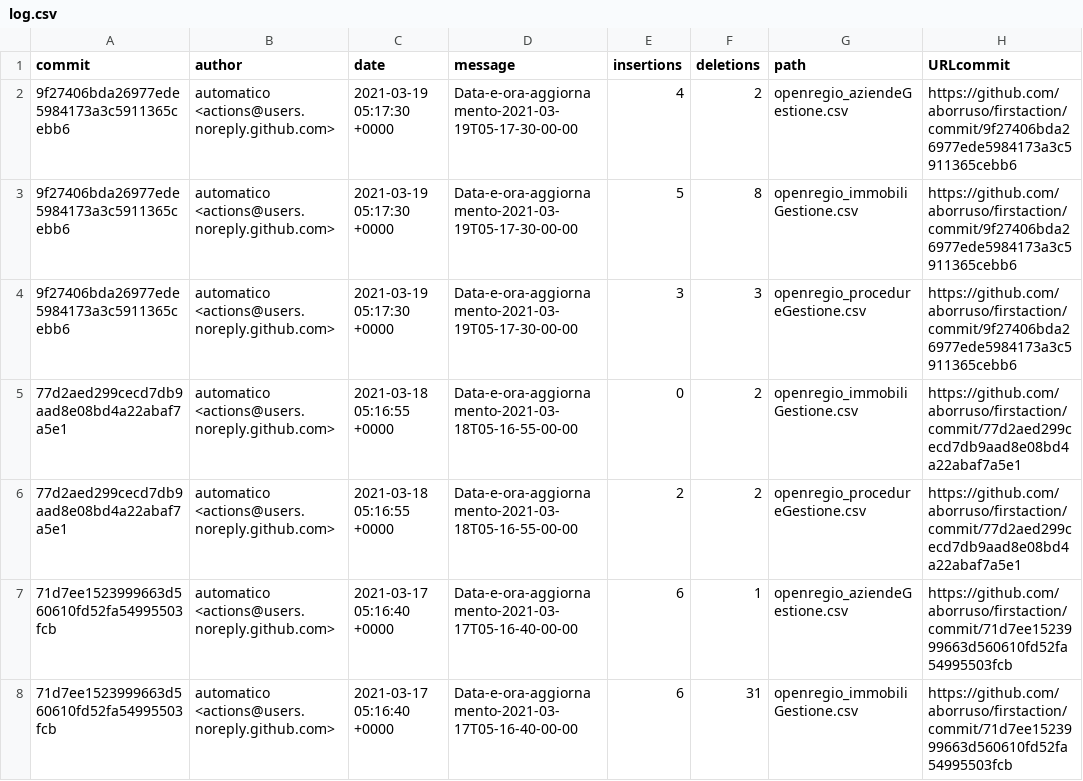
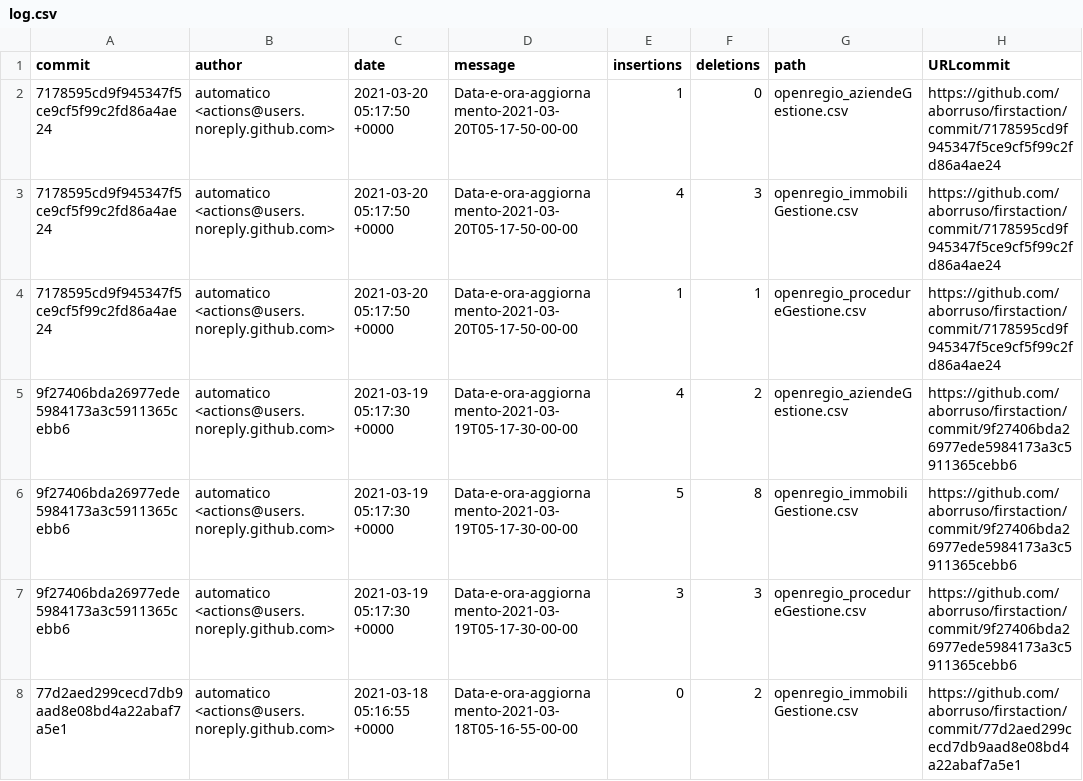
Before and after one commit to aborruso/firstaction, a CSV file: processing/log.csv, drawn as a sheet; only a part is shown; the shorter side is filled out with more unchanged rows; the diff names each change by its address in the sheet, - before the commit and + after, or states it on an @@ line.

```diff
--- a/processing/log.csv
+++ b/processing/log.csv
+row 2: 7178595cd9f945347f5ce9cf5f99c2fd86a4ae24 | automatico <actions@users.noreply.github.com> | 2021-03-20 05:17:50 +0000 | Data-e-ora-aggiornamento-2021-03-20T05-17-50-00-00 | 1 | 0 | openregio_aziendeGestione.csv | https://github.com/aborruso/firstaction/commit/7178595cd9f945347f5ce9cf5f99c2fd86a4ae24
+row 3: 7178595cd9f945347f5ce9cf5f99c2fd86a4ae24 | automatico <actions@users.noreply.github.com> | 2021-03-20 05:17:50 +0000 | Data-e-ora-aggiornamento-2021-03-20T05-17-50-00-00 | 4 | 3 | openregio_immobiliGestione.csv | https://github.com/aborruso/firstaction/commit/7178595cd9f945347f5ce9cf5f99c2fd86a4ae24
+row 4: 7178595cd9f945347f5ce9cf5f99c2fd86a4ae24 | automatico <actions@users.noreply.github.com> | 2021-03-20 05:17:50 +0000 | Data-e-ora-aggiornamento-2021-03-20T05-17-50-00-00 | 1 | 1 | openregio_procedureGestione.csv | https://github.com/aborruso/firstaction/commit/7178595cd9f945347f5ce9cf5f99c2fd86a4ae24
```
Also changed, not shown: openregio_aziendeGestione.csv, openregio_procedureGestione.csv, 3 other files.
